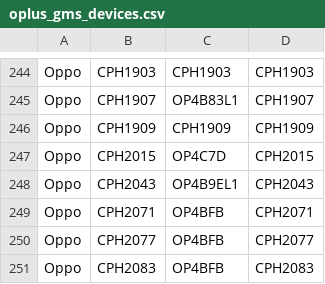
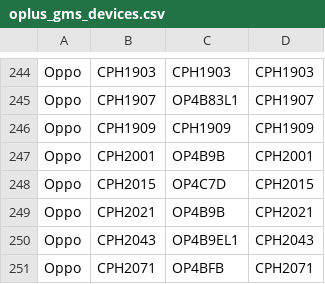
Before and after one commit to wuxianlin/get_android_data, a CSV file: data/oplus_gms_devices.csv, drawn as a sheet; only a part is shown, gaps mark what is left out; the shorter side is filled out with more unchanged rows.

```diff
--- a/data/oplus_gms_devices.csv
+++ b/data/oplus_gms_devices.csv
@@ -246,3 +246,5 @@ Oppo,CPH1907,OP4B83L1,CPH1907
 Oppo,CPH1909,CPH1909,CPH1909
+Oppo,CPH2001,OP4B9B,CPH2001
 Oppo,CPH2015,OP4C7D,CPH2015
+Oppo,CPH2021,OP4B9B,CPH2021
 Oppo,CPH2043,OP4B9EL1,CPH2043
```
Also changed, not shown: data/miui_global_rom.csv, data/oppo_rom.csv.
